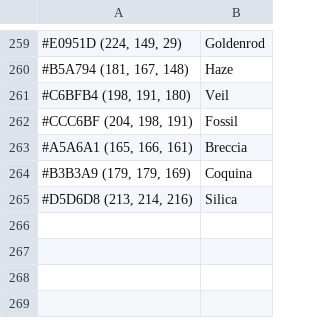
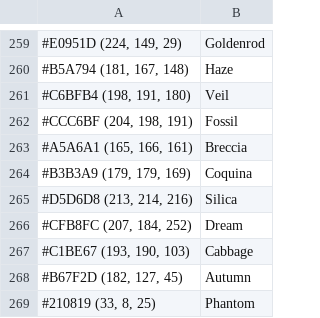
Before and after one commit to Jasmine-Mogadam/horse-life-auto, a CSV file: colors.csv, drawn as a sheet; only a part is shown, gaps mark what is left out; the diff names each change by its address in the sheet, - before the commit and + after, or states it on an @@ line.

```diff
--- a/colors.csv
+++ b/colors.csv
+row 266: #CFB8FC (207, 184, 252) | Dream
+row 267: #C1BE67 (193, 190, 103) | Cabbage
+row 268: #B67F2D (182, 127, 45) | Autumn
+row 269: #210819 (33, 8, 25) | Phantom
```
Also changed, not shown: 10 other files.
